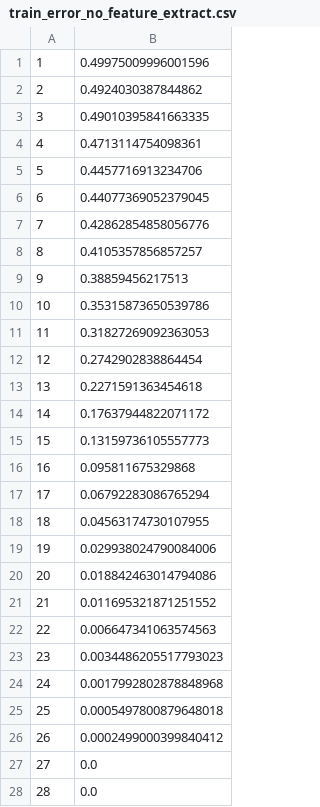
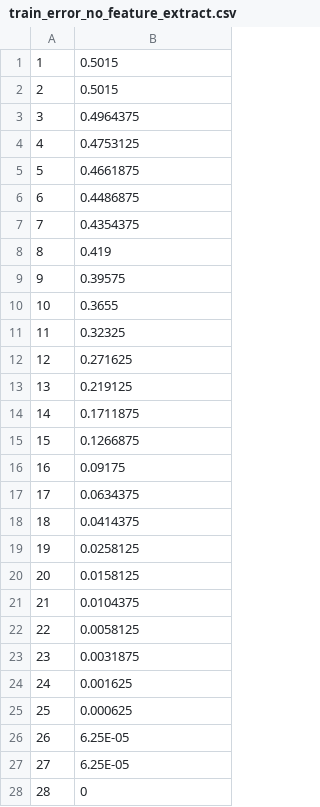
Before and after one commit to shivrajvpatil/Machine-Learning-project---Fall-2016, a CSV file: train_error_no_feature_extract.csv, drawn as a sheet; only a part is shown; the diff covers the shown part only.

```diff
--- a/train_error_no_feature_extract.csv
+++ b/train_error_no_feature_extract.csv
@@ -1,28 +1,28 @@
-1,0.49975009996001596
-2,0.4924030387844862
-3,0.49010395841663335
-4,0.4713114754098361
-5,0.4457716913234706
-6,0.44077369052379045
-7,0.42862854858056776
-8,0.4105357856857257
-9,0.38859456217513
-10,0.35315873650539786
-11,0.31827269092363053
-12,0.2742902838864454
-13,0.2271591363454618
-14,0.17637944822071172
-15,0.13159736105557773
-16,0.095811675329868
-17,0.06792283086765294
-18,0.04563174730107955
-19,0.029938024790084006
-20,0.018842463014794086
-21,0.011695321871251552
-22,0.006647341063574563
-23,0.0034486205517793023
-24,0.0017992802878848968
-25,0.0005497800879648018
-26,0.0002499000399840412
-27,0.0
-28,0.0
+1,0.5015
+2,0.5015
+3,0.4964375
+4,0.4753125
+5,0.4661875
+6,0.4486875
+7,0.4354375
+8,0.419
+9,0.39575
+10,0.3655
+11,0.32325
+12,0.271625
+13,0.219125
+14,0.1711875
+15,0.1266875
+16,0.09175
+17,0.0634375
+18,0.0414375
+19,0.0258125
+20,0.0158125
+21,0.0104375
+22,0.0058125
+23,0.0031875
+24,0.001625
+25,0.000625
+26,6.25E-05
+27,6.25E-05
+28,0
```
Also changed, not shown: 21 edited cells elsewhere in this file, test_error.csv, train_error.csv, 18 other files.
